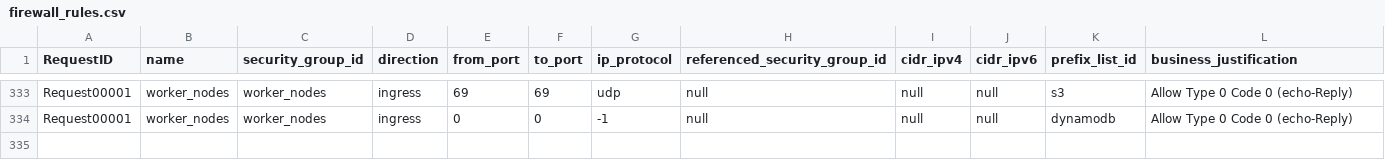
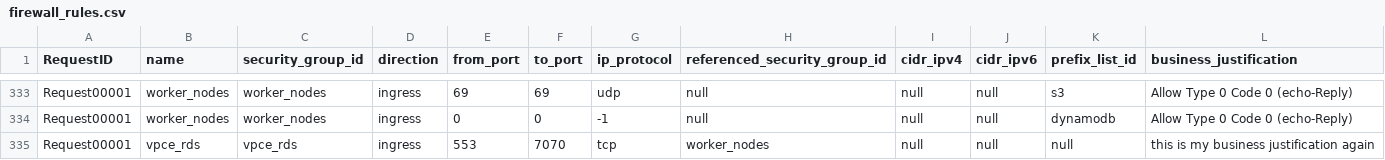
Before and after one commit to drewpypro/drewpy-actions, a CSV file: firewall_rules.csv, drawn as a sheet; only a part is shown, gaps mark what is left out.

```diff
--- a/firewall_rules.csv
+++ b/firewall_rules.csv
@@ -334 +334,2 @@ Request00001,worker_nodes,worker_nodes,ingress,69,69,udp,null,null,null,s3,Allow
 Request00001,worker_nodes,worker_nodes,ingress,0,0,-1,null,null,null,dynamodb,Allow Type 0 Code 0 (echo-Reply)
+Request00001,vpce_rds,vpce_rds,ingress,553,7070,tcp,worker_nodes,null,null,null,this is my business justification again
```
